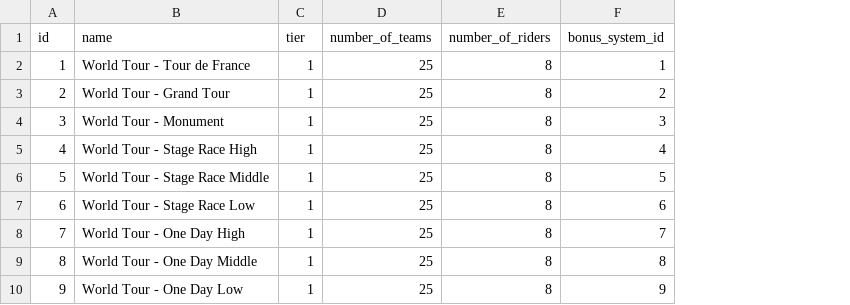
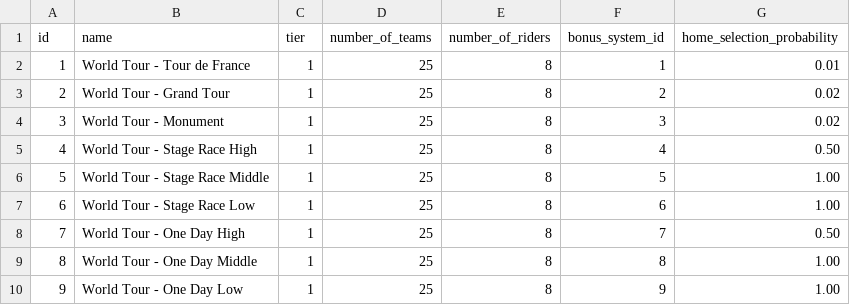
Before and after one commit to michaelkrinningersg-coder/velo, a CSV file: data/csv/race_categories.csv, drawn as a sheet; the diff names each change by its address in the sheet, - before the commit and + after, or states it on an @@ line.

Commit message:
feat: implement backend database infrastructure and team management services

```diff
--- a/data/csv/race_categories.csv
+++ b/data/csv/race_categories.csv
+column G (home_selection_probability), rows 2-10: 0.01 | 0.02 | 0.02 | 0.50 | 1.00 | 1.00 | 0.50 | 1.00 | 1.00
```
Also changed, not shown: 18 other files.
